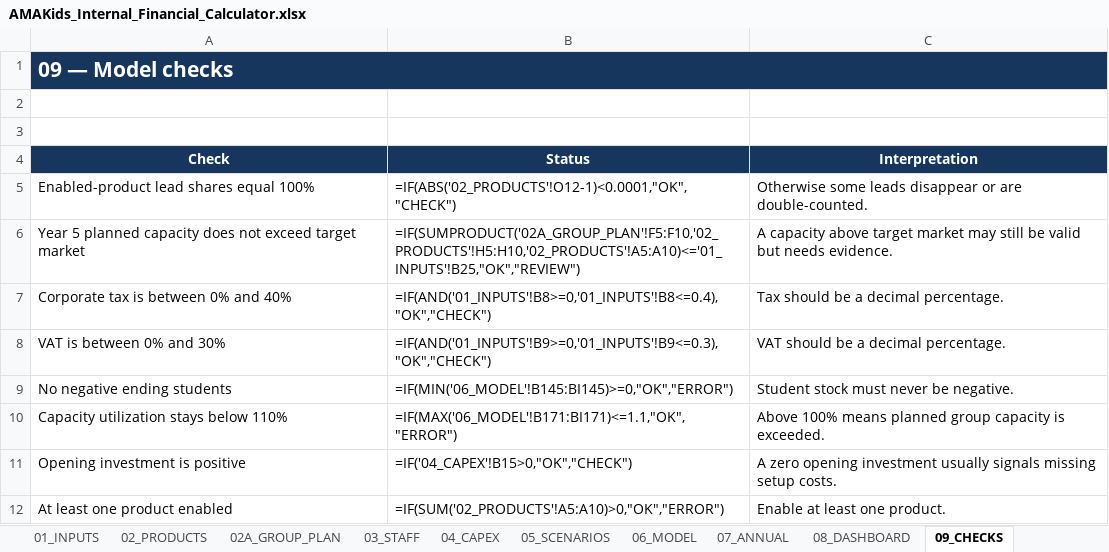
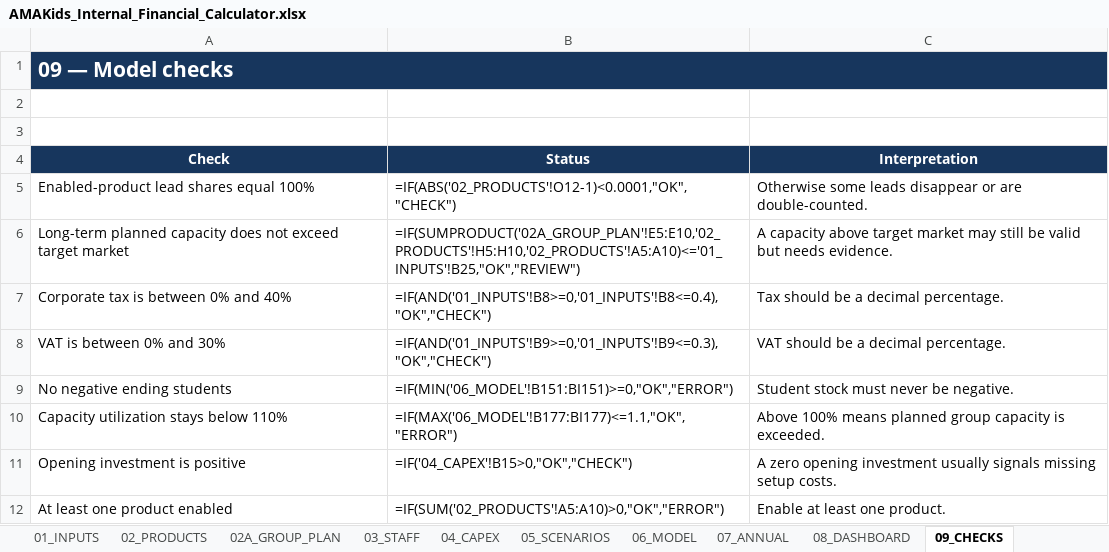
Before and after one commit to annaadragun/amakids-franchise-landing, an Excel workbook: financial-models/AMAKids_Internal_Financial_Calculator.xlsx, sheet 09_CHECKS, drawn as a sheet; values as stored, in another font and other column widths than the file's, no borders; formulas without a stored value are shown as written; conditional formats not drawn; the diff names each change by its address in the sheet, - before the commit and + after, or states it on an @@ line.

Commit message:
V3 finacial model

```diff
--- a/financial-models/AMAKids_Internal_Financial_Calculator.xlsx (sheet 09_CHECKS)
+++ b/financial-models/AMAKids_Internal_Financial_Calculator.xlsx (sheet 09_CHECKS)
-A6 (Check): Year 5 planned capacity…
+A6 (Check): Long-term planned capacity…
-B6 (Status): =IF(SUMPRODUCT('02A_GROUP_PLAN'!F5:F10,'02_PRODUCTS'!H5:H10,'02_PRODUCTS'!A5:A10)<='01_INPUTS'!B25,"OK","REVIEW")
+B6 (Status): =IF(SUMPRODUCT('02A_GROUP_PLAN'!E5:E10,'02_PRODUCTS'!H5:H10,'02_PRODUCTS'!A5:A10)<='01_INPUTS'!B25,"OK","REVIEW")
-B9 (Status): =IF(MIN('06_MODEL'!B145:BI145)>=0,"OK","ERROR")
+B9 (Status): =IF(MIN('06_MODEL'!B151:BI151)>=0,"OK","ERROR")
-B10 (Status): =IF(MAX('06_MODEL'!B171:BI171)<=1.1,"OK","ERROR")
+B10 (Status): =IF(MAX('06_MODEL'!B177:BI177)<=1.1,"OK","ERROR")
```
Also changed, not shown: sheet 06_MODEL, sheet 07_ANNUAL, sheet 02A_GROUP_PLAN, sheet 08_DASHBOARD, charts or pictures, financial-models/AMAKids_Demo_One_Center.xlsx, 4 other files.
